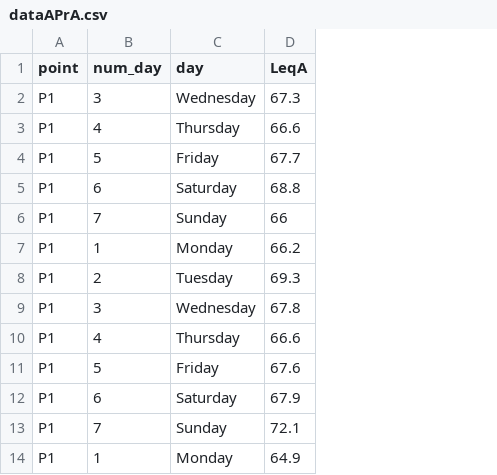
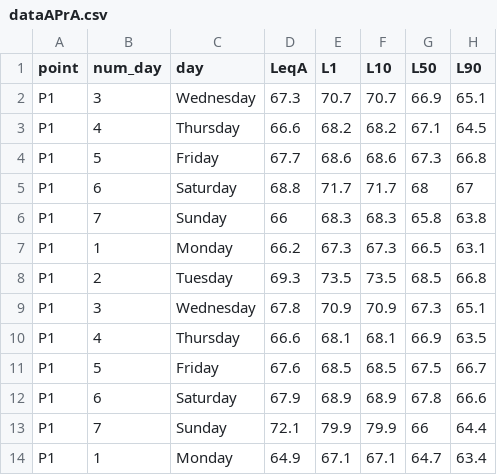
Before and after one commit to elombera/inferencia_tp_final, a CSV file: data/dataAPrA.csv, drawn as a sheet; only a part is shown; the diff names each change by its address in the sheet, - before the commit and + after, or states it on an @@ line.

```diff
--- a/data/dataAPrA.csv
+++ b/data/dataAPrA.csv
+column E (L1), rows 2-14: 70.7 | 68.2 | 68.6 | 71.7 | 68.3 | 67.3 | 73.5 | 70.9 | 68.1 | 68.5 | 68.9 | 79.9 | 67.1
+column F (L10), rows 2-14: 70.7 | 68.2 | 68.6 | 71.7 | 68.3 | 67.3 | 73.5 | 70.9 | 68.1 | 68.5 | 68.9 | 79.9 | 67.1
+column G (L50), rows 2-14: 66.9 | 67.1 | 67.3 | 68 | 65.8 | 66.5 | 68.5 | 67.3 | 66.9 | 67.5 | 67.8 | 66 | 64.7
+column H (L90), rows 2-14: 65.1 | 64.5 | 66.8 | 67 | 63.8 | 63.1 | 66.8 | 65.1 | 63.5 | 66.7 | 66.6 | 64.4 | 63.4
```
Also changed, not shown: 5 other files.
